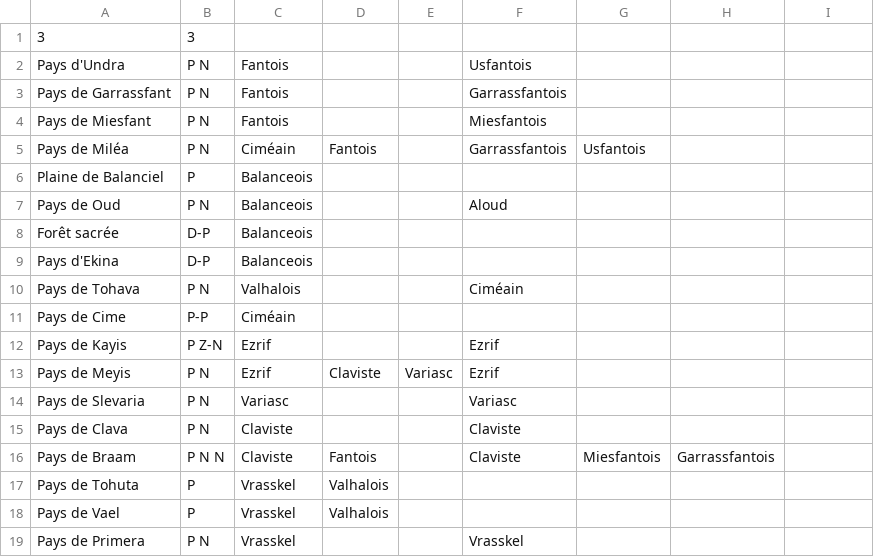
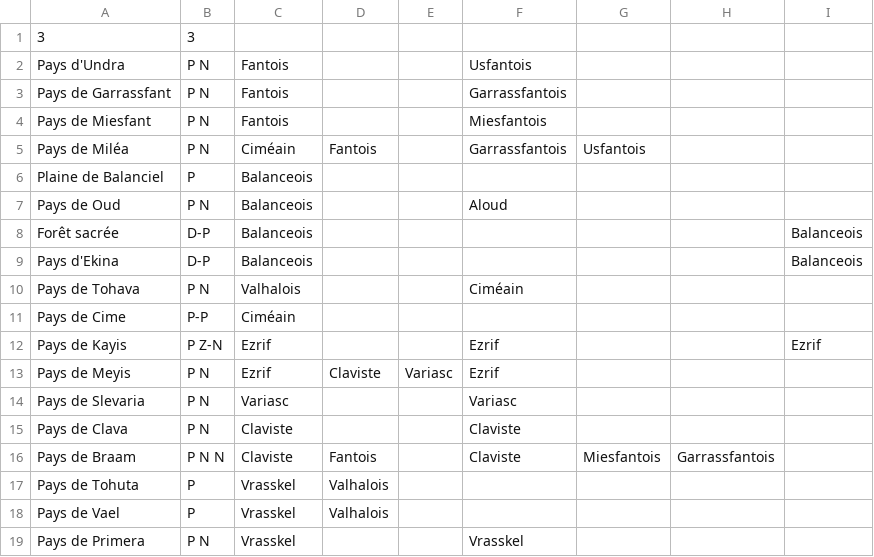
Before and after one commit to SenuaChloe/NameGenerator, a CSV file: NameAssociations.csv, drawn as a sheet; only a part is shown; the diff names each change by its address in the sheet, - before the commit and + after, or states it on an @@ line.

```diff
--- a/NameAssociations.csv
+++ b/NameAssociations.csv
-I8:I9: (empty)
+I8:I9: Balanceois
-I12: (empty)
+I12: Ezrif
```
Also changed, not shown: 7 other files.
